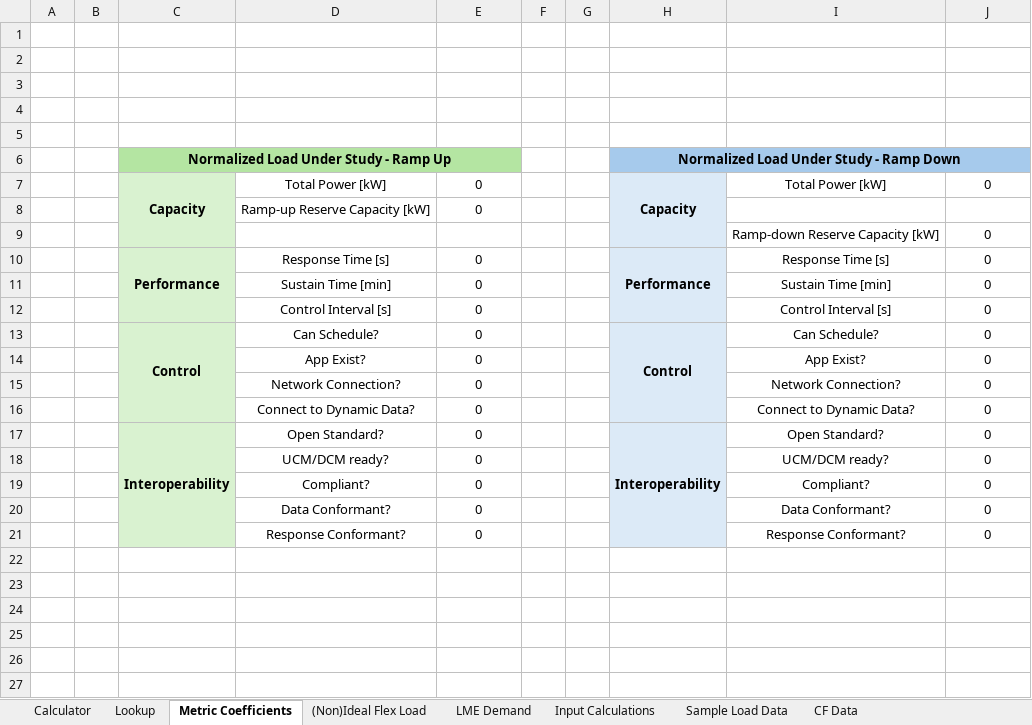
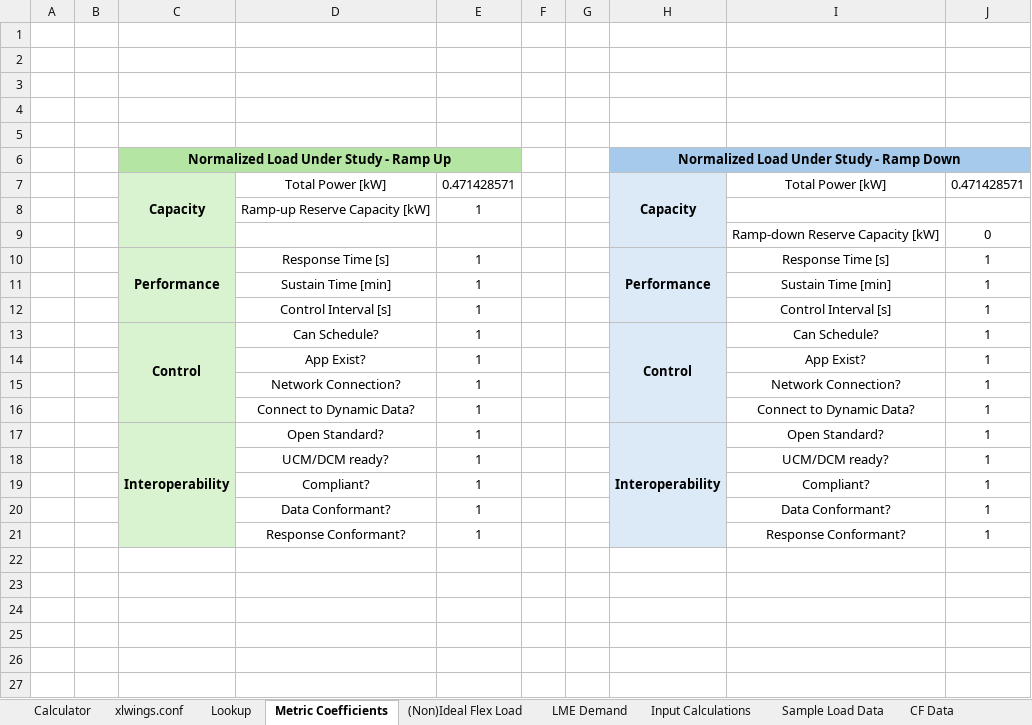
Before and after one commit to PortlandStatePowerLab/othman_neea_flex_load_calculator_26, an Excel workbook: FL Reserve Calculator.xlsm, sheet Metric Coefficients, drawn as a sheet; only a part is shown; values as stored, in another font and other column widths than the file's, no borders; charts and pictures not drawn; the diff names each change by its address in the sheet, - before the commit and + after, or states it on an @@ line.

```diff
--- a/FL Reserve Calculator.xlsm (sheet Metric Coefficients)
+++ b/FL Reserve Calculator.xlsm (sheet Metric Coefficients)
+sheet tab: xlwings.conf
-E7: 0
+E7: 0.471428571
-J7: 0
+J7: 0.471428571
-E8: 0
+E8: 1
-E10:E21: 0
+E10:E21: 1
-J10:J21: 0
+J10:J21: 1
```
Also changed, not shown: sheet Calculator, formulas that keep their value, charts or pictures, 7 other files.
